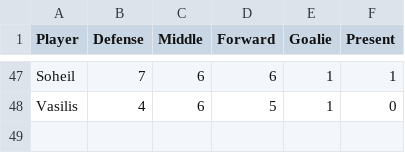
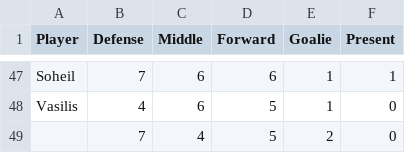
Before and after one commit to tavanaei/TeamSelection, a CSV file: Soccer Sunday.csv, drawn as a sheet; only a part is shown, gaps mark what is left out.

Commit message:
System push for player

```diff
--- a/Soccer Sunday.csv
+++ b/Soccer Sunday.csv
@@ -48 +48,2 @@ Soheil,7,6,6,1,1
 Vasilis,4,6,5,1,0
+,7,4,5,2,0
```
